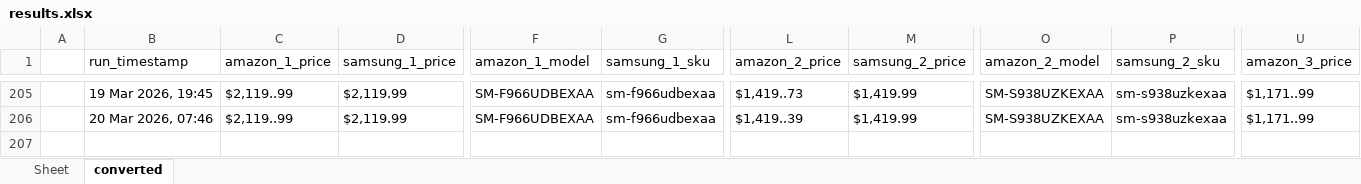
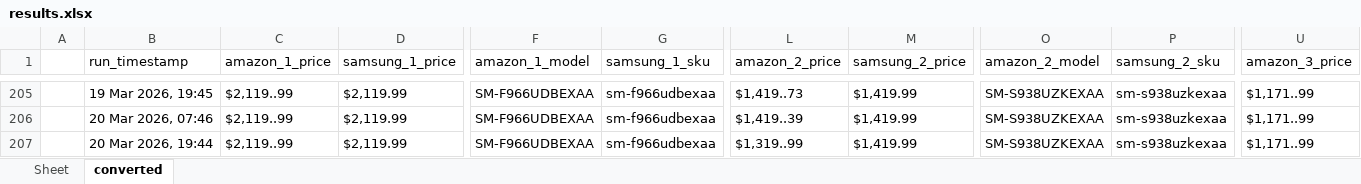
Before and after one commit to h-rathi/newGit, an Excel workbook: outputs/results.xlsx, sheet converted, drawn as a sheet; only a part is shown, gaps mark what is left out; values as stored, in another font and other column widths than the file's, no borders; rows hold the shown columns only; the diff names each change by its address in the sheet, - before the commit and + after, or states it on an @@ line.

```diff
--- a/outputs/results.xlsx (sheet converted)
+++ b/outputs/results.xlsx (sheet converted)
+row 207:  | 20 Mar 2026, 19:44 | $2,119..99 | $2,119.99 | SM-F966UDBEXAA | sm-f966udbexaa | $1,319..99 | $1,419.99 | SM-S938UZKEXAA | sm-s938uzkexaa | $1,171..99
```
Also changed, not shown: sheet Sheet, 30 other files.
